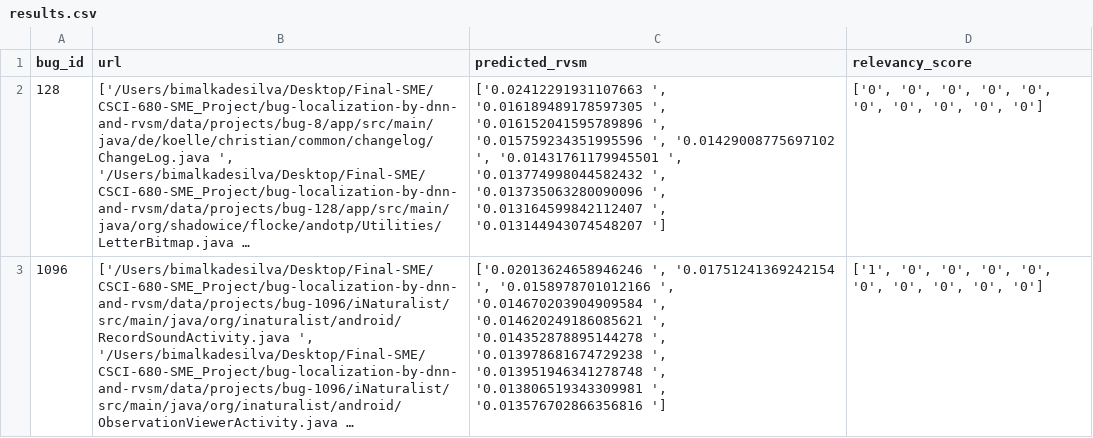
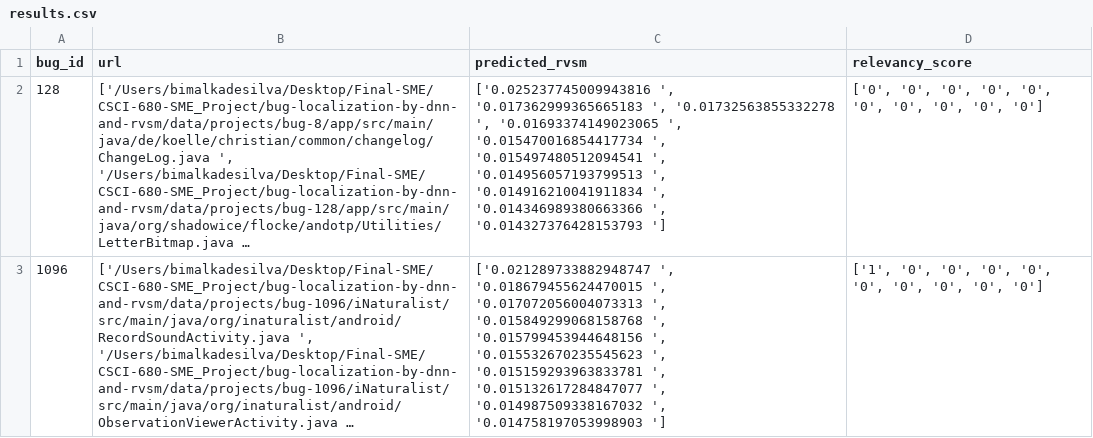
Before and after one commit to NGimhana/CSCI-680-SME_Project, a CSV file: bug-localization-by-dnn-and-rvsm/results/results.csv, drawn as a sheet; only a part is shown; long unchanged cells end in …; the diff covers the shown part only; the diff names each change by its address in the sheet, - before the commit and + after, or states it on an @@ line.

```diff
--- a/bug-localization-by-dnn-and-rvsm/results/results.csv
+++ b/bug-localization-by-dnn-and-rvsm/results/results.csv
-C2 (predicted_rvsm): ['0.02412291931107663 ', '0.016189489178597305 ', '0.016152041595789896 ', '0.015759234351995596 ', '0.01429008775697102 ', '0.01431761179945501 ', '0.013774998044582432 ', '0.013735063280090096 ', '0.013164599842112407 ', '0.013144943074548207 ']
+C2 (predicted_rvsm): ['0.025237745009943816 ', '0.017362999365665183 ', '0.01732563855332278 ', '0.01693374149023065 ', '0.015470016854417734 ', '0.015497480512094541 ', '0.014956057193799513 ', '0.014916210041911834 ', '0.014346989380663366 ', '0.014327376428153793 ']
-C3 (predicted_rvsm): ['0.02013624658946246 ', '0.01751241369242154 ', '0.0158978701012166 ', '0.014670203904909584 ', '0.014620249186085621 ', '0.014352878895144278 ', '0.013978681674729238 ', '0.013951946341278748 ', '0.013806519343309981 ', '0.013576702866356816 ']
+C3 (predicted_rvsm): ['0.021289733882948747 ', '0.018679455624470015 ', '0.017072056004073313 ', '0.015849299068158768 ', '0.015799453944648156 ', '0.015532670235545623 ', '0.015159293963833781 ', '0.015132617284847077 ', '0.014987509338167032 ', '0.014758197053998903 ']
```
Also changed, not shown: 6 edited cells elsewhere in this file, bug-localization-by-dnn-and-rvsm/results/actual_results.csv, bug-localization-by-dnn-and-rvsm/results/predicted_results.csv, 2 other files.
